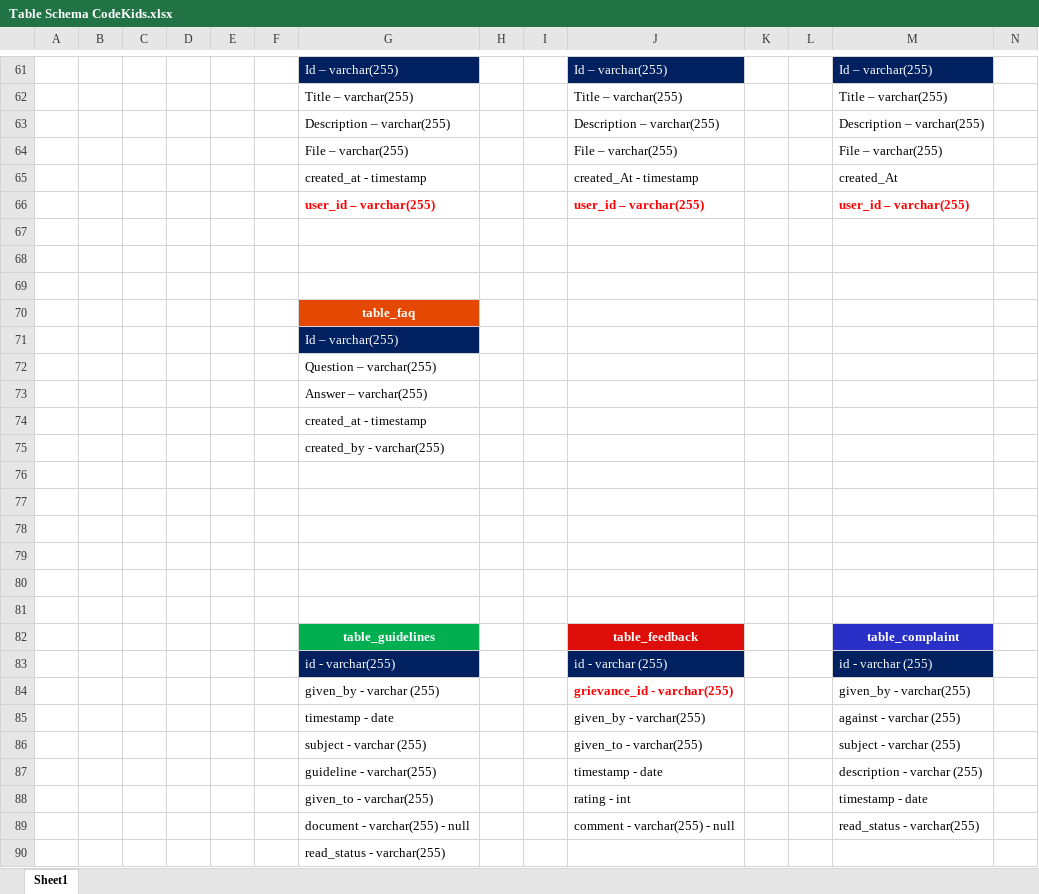
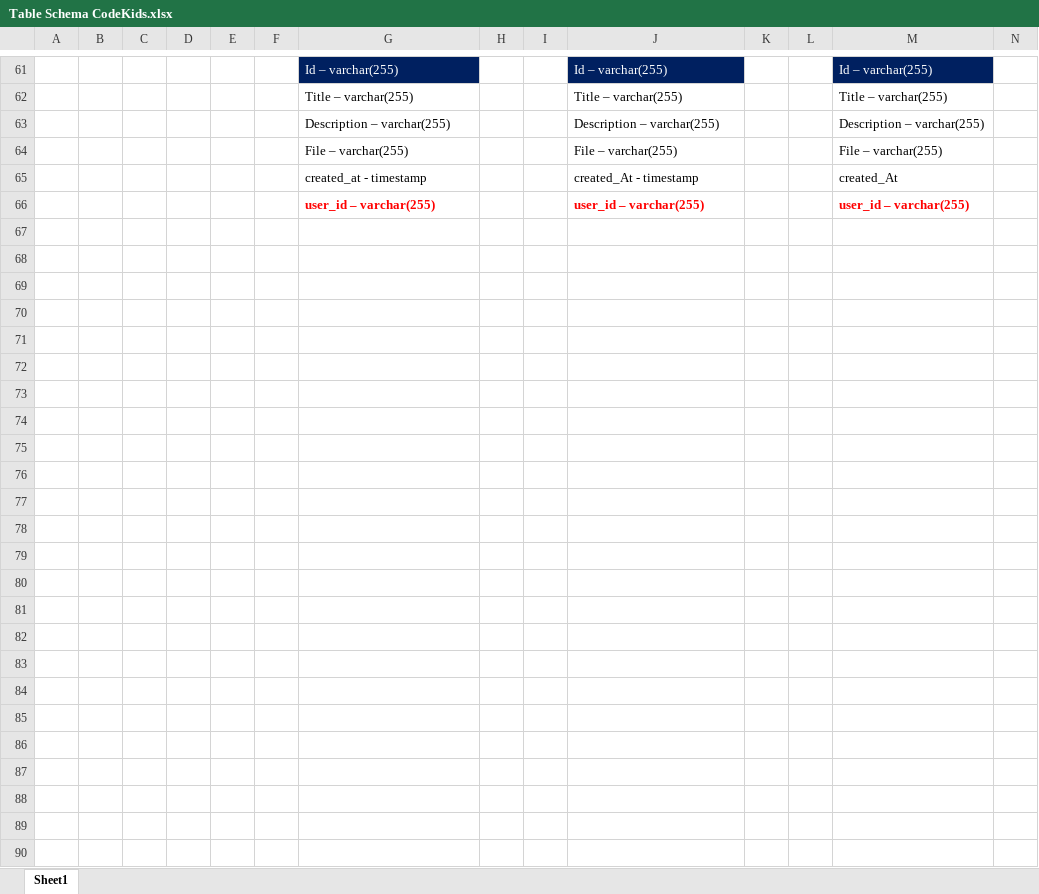
Before and after one commit to ruchipareek5/team-code-kids, an Excel workbook: Database Schema/Table Schema CodeKids.xlsx, sheet Sheet1, drawn as a sheet; only a part is shown, gaps mark what is left out; values as stored, in another font and other column widths than the file's, no borders; removed rows and columns are numbered as before the commit, all else as after; rows hold the shown columns only; the diff covers the shown part only; the diff names each change by its address in the sheet, - before the commit and + after, or states it on an @@ line.

Commit message:
Author : Shashank Raj Description : Updated database schema

```diff
--- a/Database Schema/Table Schema CodeKids.xlsx (sheet Sheet1)
+++ b/Database Schema/Table Schema CodeKids.xlsx (sheet Sheet1)
-row 67: (empty)
-row 68: (empty)
-row 69: (empty)
-row 70:  |  |  |  |  |  | table_faq
-row 71:  |  |  |  |  |  | Id – varchar(255)
-row 72:  |  |  |  |  |  | Question – varchar(255)
-row 73:  |  |  |  |  |  | Answer – varchar(255)
-row 74:  |  |  |  |  |  | created_at - timestamp
-row 75:  |  |  |  |  |  | created_by - varchar(255)
-row 76: (empty)
-row 77: (empty)
-row 78: (empty)
-row 79: (empty)
-row 80: (empty)
-row 81: (empty)
-row 82:  |  |  |  |  |  | table_guidelines |  |  | table_feedback |  |  | table_complaint
-row 83:  |  |  |  |  |  | id - varchar(255) |  |  | id - varchar (255) |  |  | id - varchar (255)
-row 84:  |  |  |  |  |  | given_by - varchar (255) |  |  | grievance_id - varchar(255) |  |  | given_by - varchar(255)
-row 85:  |  |  |  |  |  | timestamp - date |  |  | given_by - varchar(255) |  |  | against - varchar (255)
-row 86:  |  |  |  |  |  | subject - varchar (255) |  |  | given_to - varchar(255) |  |  | subject - varchar (255)
-row 87:  |  |  |  |  |  | guideline - varchar(255) |  |  | timestamp - date |  |  | description - varchar (255)
-row 88:  |  |  |  |  |  | given_to - varchar(255) |  |  | rating - int |  |  | timestamp - date
-row 89:  |  |  |  |  |  | document - varchar(255) - null |  |  | comment - varchar(255) - null |  |  | read_status - varchar(255)
-row 90:  |  |  |  |  |  | read_status - varchar(255)
```
Also changed, not shown: 2 added rows, 2 removed rows, 10 edited cells and cell formats elsewhere in this sheet.
